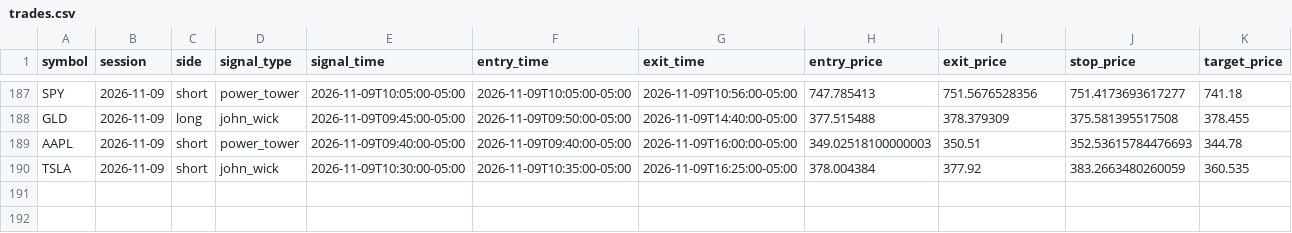
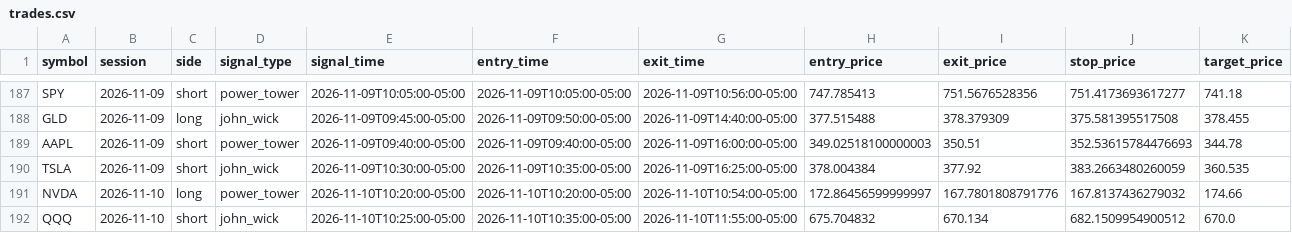
Before and after one commit to ksanta-bit/pattern-scout-eth, a CSV file: docs/stocks/trades.csv, drawn as a sheet; only a part is shown, gaps mark what is left out; rows hold the shown columns only; the diff names each change by its address in the sheet, - before the commit and + after, or states it on an @@ line.

```diff
--- a/docs/stocks/trades.csv
+++ b/docs/stocks/trades.csv
+row 191: NVDA | 2026-11-10 | long | power_tower | 2026-11-10T10:20:00-05:00 | 2026-11-10T10:20:00-05:00 | 2026-11-10T10:54:00-05:00 | 172.86456599999997 | 167.7801808791776 | 167.8137436279032 | 174.66
+row 192: QQQ | 2026-11-10 | short | john_wick | 2026-11-10T10:25:00-05:00 | 2026-11-10T10:35:00-05:00 | 2026-11-10T11:55:00-05:00 | 675.704832 | 670.134 | 682.1509954900512 | 670.0
```
Also changed, not shown: docs/stocks/equity_curve.csv, 4 other files.
